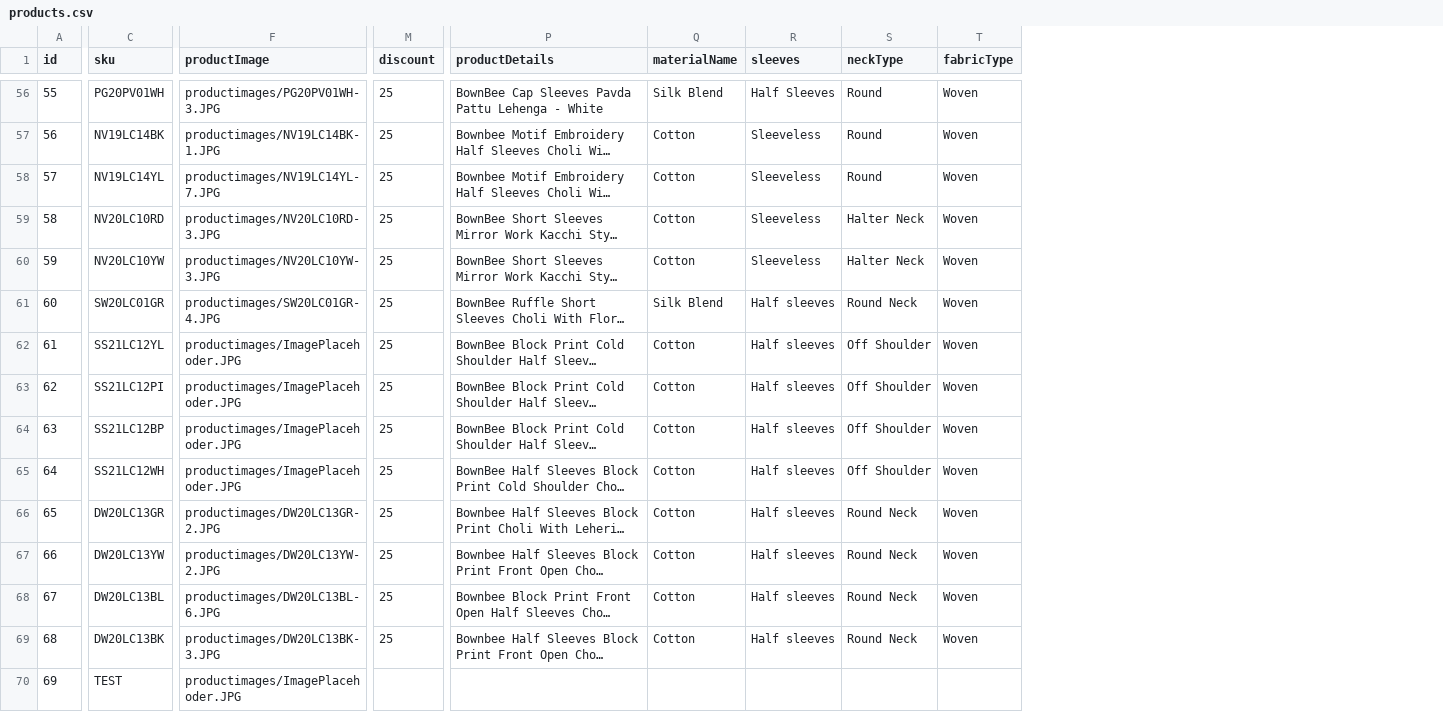
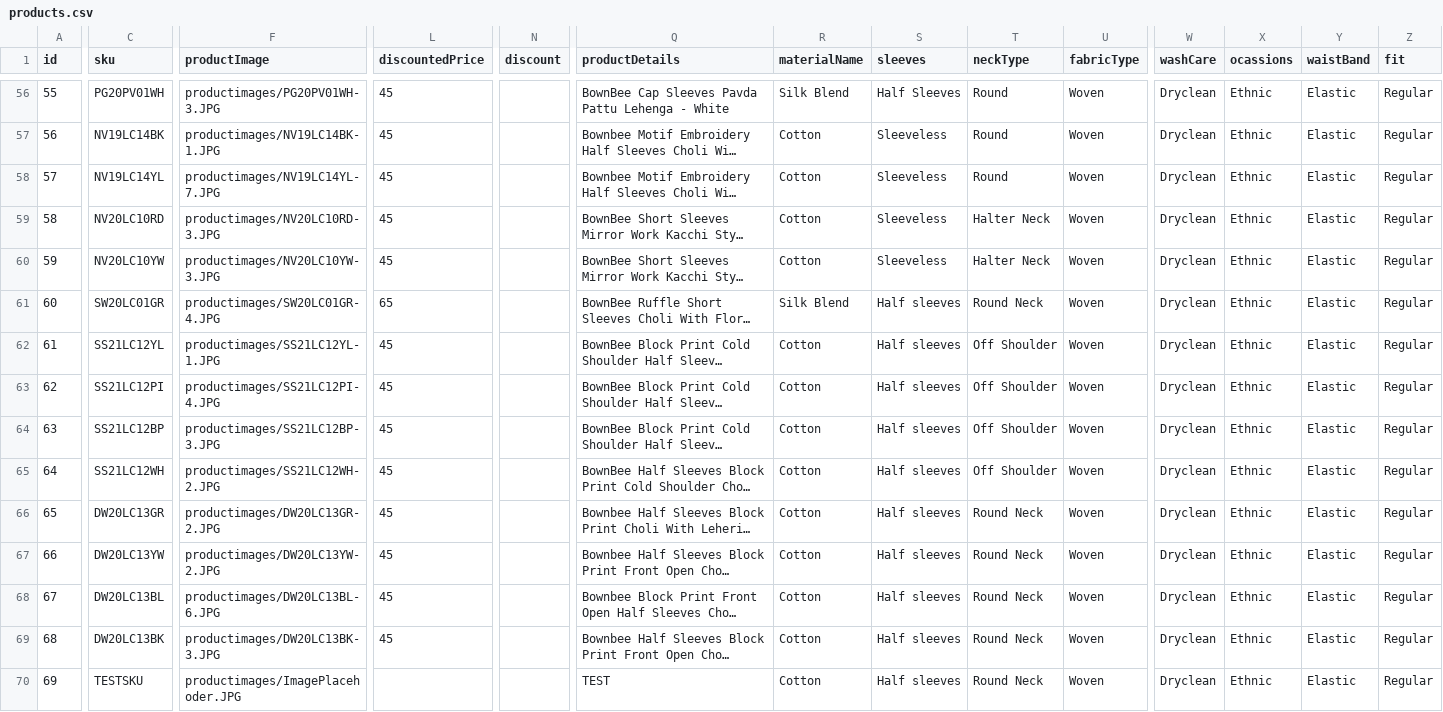
Before and after one commit to vish448/bnbca, a CSV file: src/content/products/products.csv, drawn as a sheet; only a part is shown, gaps mark what is left out; long unchanged cells end in …; addresses are those after the commit; the diff covers the shown part only; the diff names each change by its address in the sheet, - before the commit and + after, or states it on an @@ line.

```diff
--- a/src/content/products/products.csv
+++ b/src/content/products/products.csv
+column L (discountedPrice), rows 56-69: 45 | 45 | 45 | 45 | 45 | 65 | 45 | 45 | 45 | 45 | 45 | 45 | 45 | 45
+column W (washCare), rows 56-70: all Dryclean
+column X (ocassions), rows 56-70: all Ethnic
+column Y (waistBand), rows 56-70: all Elastic
+column Z (fit), rows 56-70: all Regular
-N56:N69 (discount): 25
+N56:N69 (discount): (empty)
-F62 (productImage): productimages/ImagePlacehoder.JPG
+F62 (productImage): productimages/SS21LC12YL-1.JPG
-F63 (productImage): productimages/ImagePlacehoder.JPG
+F63 (productImage): productimages/SS21LC12PI-4.JPG
-F64 (productImage): productimages/ImagePlacehoder.JPG
+F64 (productImage): productimages/SS21LC12BP-3.JPG
-F65 (productImage): productimages/ImagePlacehoder.JPG
+F65 (productImage): productimages/SS21LC12WH-2.JPG
-C70 (sku): TEST
+C70 (sku): TESTSKU
-Q70 (productDetails): (empty)
+Q70 (productDetails): TEST
-R70 (materialName): (empty)
+R70 (materialName): Cotton
-S70 (sleeves): (empty)
+S70 (sleeves): Half sleeves
-T70 (neckType): (empty)
+T70 (neckType): Round Neck
-U70 (fabricType): (empty)
+U70 (fabricType): Woven
```
Also changed, not shown: 70 edited cells elsewhere in this file, 36 other files.
